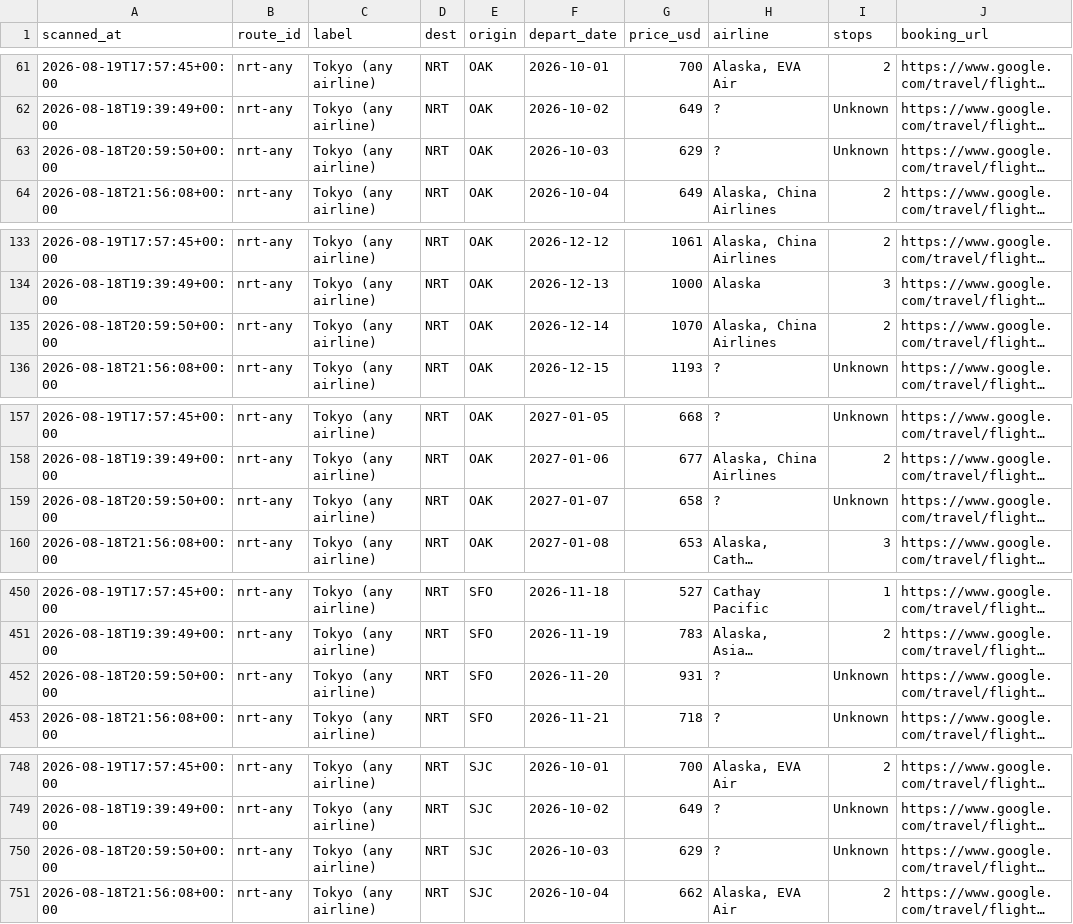
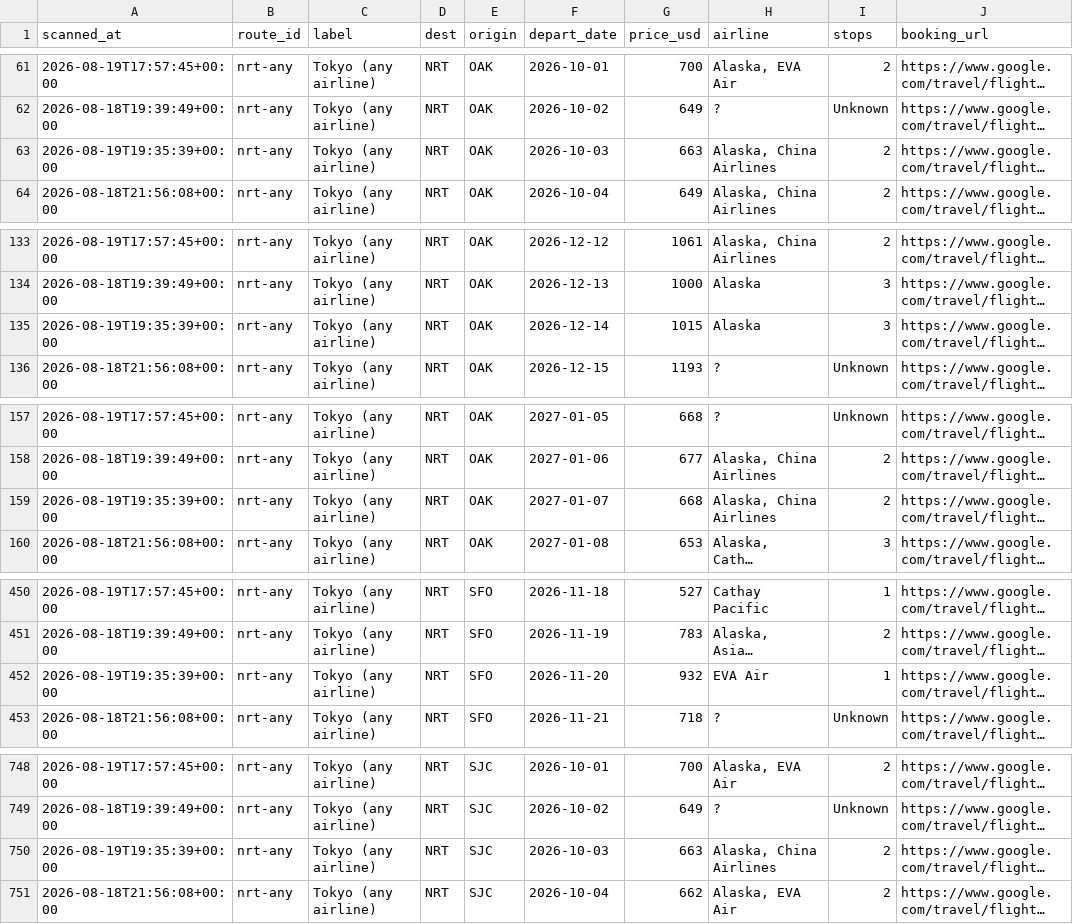
Before and after one commit to vanqd3216-dev/fare-tracker, a CSV file: calendar_latest.csv, drawn as a sheet; only a part is shown, gaps mark what is left out; long unchanged cells end in …; the diff covers the shown part only; the diff names each change by its address in the sheet, - before the commit and + after, or states it on an @@ line.

```diff
--- a/calendar_latest.csv
+++ b/calendar_latest.csv
-A63 (scanned_at): 2026-08-18T20:59:50+00:00
+A63 (scanned_at): 2026-08-19T19:35:39+00:00
-G63 (price_usd): 629
+G63 (price_usd): 663
-H63 (airline): ?
+H63 (airline): Alaska, China Airlines
-I63 (stops): Unknown
+I63 (stops): 2
-A135 (scanned_at): 2026-08-18T20:59:50+00:00
+A135 (scanned_at): 2026-08-19T19:35:39+00:00
-G135 (price_usd): 1070
+G135 (price_usd): 1015
-H135 (airline): Alaska, China Airlines
+H135 (airline): Alaska
-I135 (stops): 2
+I135 (stops): 3
-A159 (scanned_at): 2026-08-18T20:59:50+00:00
+A159 (scanned_at): 2026-08-19T19:35:39+00:00
-G159 (price_usd): 658
+G159 (price_usd): 668
-H159 (airline): ?
+H159 (airline): Alaska, China Airlines
-I159 (stops): Unknown
+I159 (stops): 2
-A452 (scanned_at): 2026-08-18T20:59:50+00:00
+A452 (scanned_at): 2026-08-19T19:35:39+00:00
-G452 (price_usd): 931
+G452 (price_usd): 932
-H452 (airline): ?
+H452 (airline): EVA Air
-I452 (stops): Unknown
+I452 (stops): 1
-A750 (scanned_at): 2026-08-18T20:59:50+00:00
+A750 (scanned_at): 2026-08-19T19:35:39+00:00
-G750 (price_usd): 629
+G750 (price_usd): 663
-H750 (airline): ?
+H750 (airline): Alaska, China Airlines
-I750 (stops): Unknown
+I750 (stops): 2
```
Also changed, not shown: 149 edited cells elsewhere in this file.
